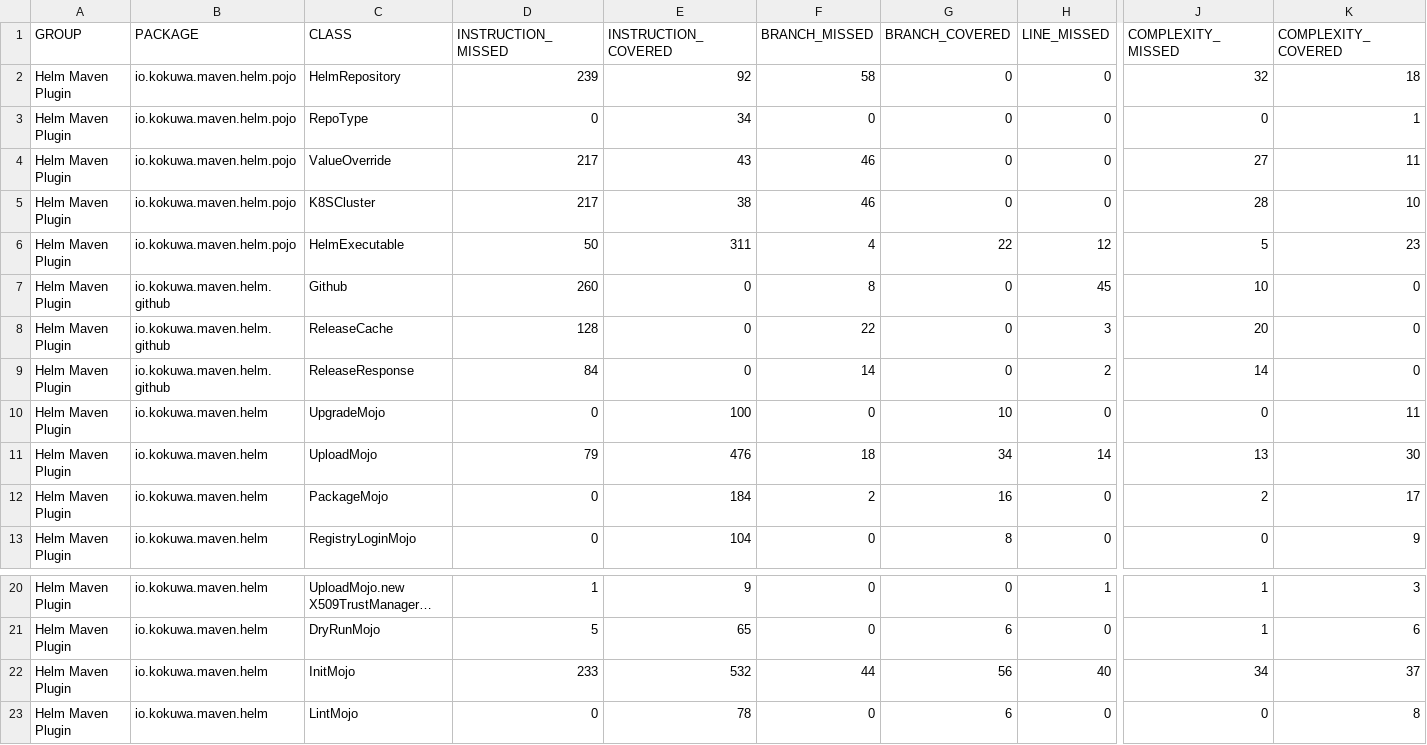
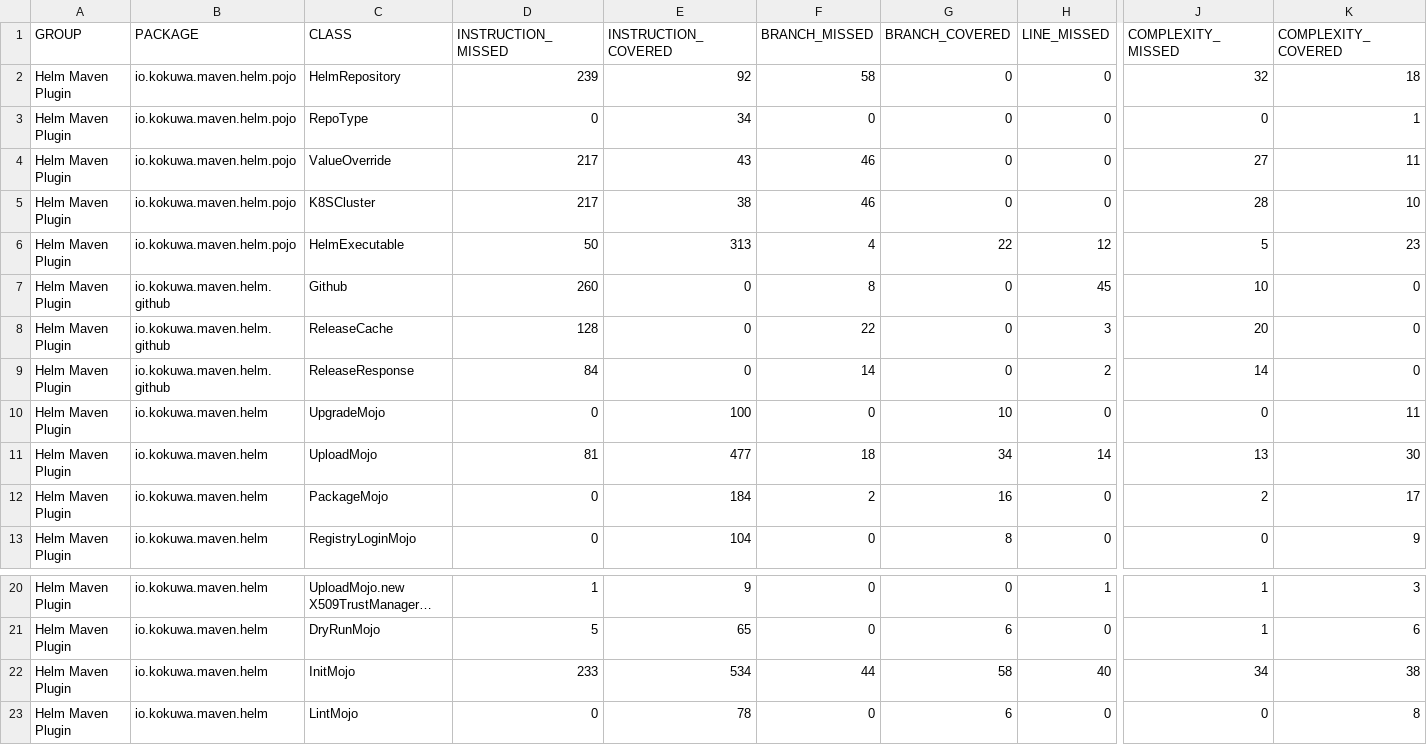
Before and after one commit to kokuwaio/maven-sites, a CSV file: helm-maven-plugin/6.9.0-SNAPSHOT/jacoco/jacoco.csv, drawn as a sheet; only a part is shown, gaps mark what is left out; long unchanged cells end in …; the diff names each change by its address in the sheet, - before the commit and + after, or states it on an @@ line.

Commit message:
Site: helm-maven-plugin/6.9.0-SNAPSHOT

```diff
--- a/helm-maven-plugin/6.9.0-SNAPSHOT/jacoco/jacoco.csv
+++ b/helm-maven-plugin/6.9.0-SNAPSHOT/jacoco/jacoco.csv
-E6 (INSTRUCTION_COVERED): 311
+E6 (INSTRUCTION_COVERED): 313
-D11 (INSTRUCTION_MISSED): 79
+D11 (INSTRUCTION_MISSED): 81
-E11 (INSTRUCTION_COVERED): 476
+E11 (INSTRUCTION_COVERED): 477
-E22 (INSTRUCTION_COVERED): 532
+E22 (INSTRUCTION_COVERED): 534
-G22 (BRANCH_COVERED): 56
+G22 (BRANCH_COVERED): 58
-K22 (COMPLEXITY_COVERED): 37
+K22 (COMPLEXITY_COVERED): 38
```
Also changed, not shown: 26 other files.
